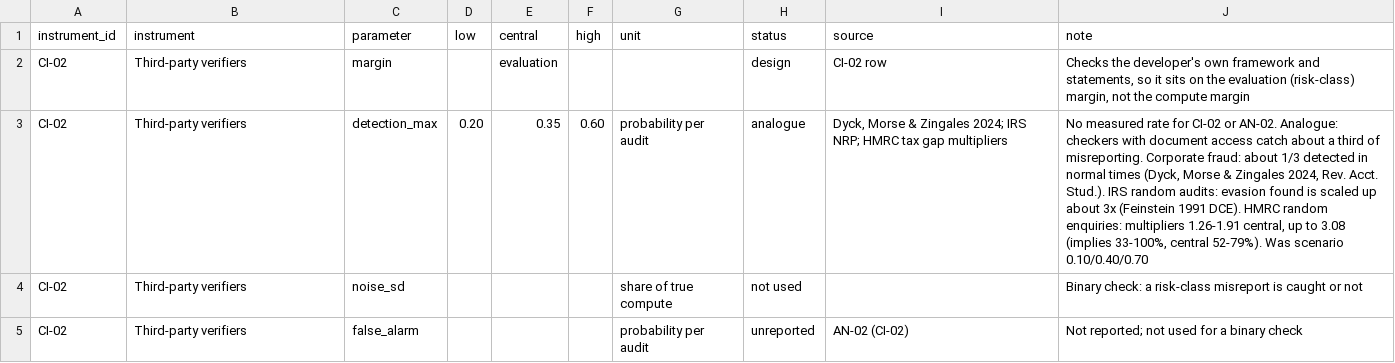
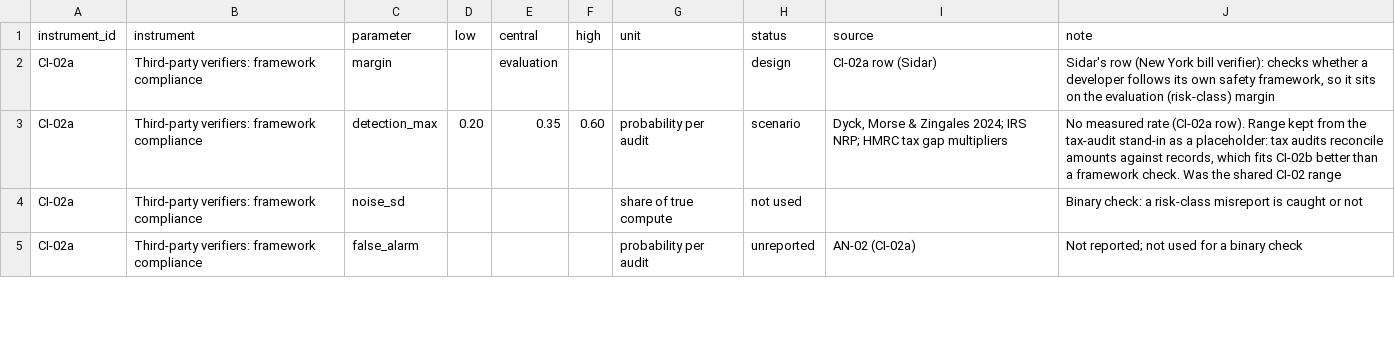
Before and after one commit to marketshaping/Verification-Evidence-Simulation, a CSV file: data/placeholder_ranges.csv, drawn as a sheet; only a part is shown; the diff covers the shown part only.

```diff
--- a/data/placeholder_ranges.csv
+++ b/data/placeholder_ranges.csv
@@ -1,5 +1,5 @@
 instrument_id,instrument,parameter,low,central,high,unit,status,source,note
-CI-02,Third-party verifiers,margin,,evaluation,,,design,CI-02 row,"Checks the developer's own framework and statements, so it sits on the evaluation (risk-class) margin, not the compute margin"
-CI-02,Third-party verifiers,detection_max,0.20,0.35,0.60,probability per audit,analogue,"Dyck, Morse & Zingales 2024; IRS NRP; HMRC tax gap multipliers","No measured rate for CI-02 or AN-02. Analogue: checkers with document access catch about a third of misreporting. Corporate fraud: about 1/3 detected in normal times (Dyck, Morse & Zingales 2024, Rev. Acct. Stud.). IRS random audits: evasion found is scaled up about 3x (Feinstein 1991 DCE). HMRC random enquiries: multipliers 1.26-1.91 central, up to 3.08 (implies 33-100%, central 52-79%). Was scenario 0.10/0.40/0.70"
-CI-02,Third-party verifiers,noise_sd,,,,share of true compute,not used,,Binary check: a risk-class misreport is caught or not
-CI-02,Third-party verifiers,false_alarm,,,,probability per audit,unreported,AN-02 (CI-02),Not reported; not used for a binary check
+CI-02a,Third-party verifiers: framework compliance,margin,,evaluation,,,design,CI-02a row (Sidar),"Sidar's row (New York bill verifier): checks whether a developer follows its own safety framework, so it sits on the evaluation (risk-class) margin"
+CI-02a,Third-party verifiers: framework compliance,detection_max,0.20,0.35,0.60,probability per audit,scenario,"Dyck, Morse & Zingales 2024; IRS NRP; HMRC tax gap multipliers","No measured rate (CI-02a row). Range kept from the tax-audit stand-in as a placeholder: tax audits reconcile amounts against records, which fits CI-02b better than a framework check. Was the shared CI-02 range"
+CI-02a,Third-party verifiers: framework compliance,noise_sd,,,,share of true compute,not used,,Binary check: a risk-class misreport is caught or not
+CI-02a,Third-party verifiers: framework compliance,false_alarm,,,,probability per audit,unreported,AN-02 (CI-02a),Not reported; not used for a binary check
```
Also changed, not shown: 8 added rows and 12 edited cells elsewhere in this file, data/scenarios/worst_case.csv, 43 other files.
